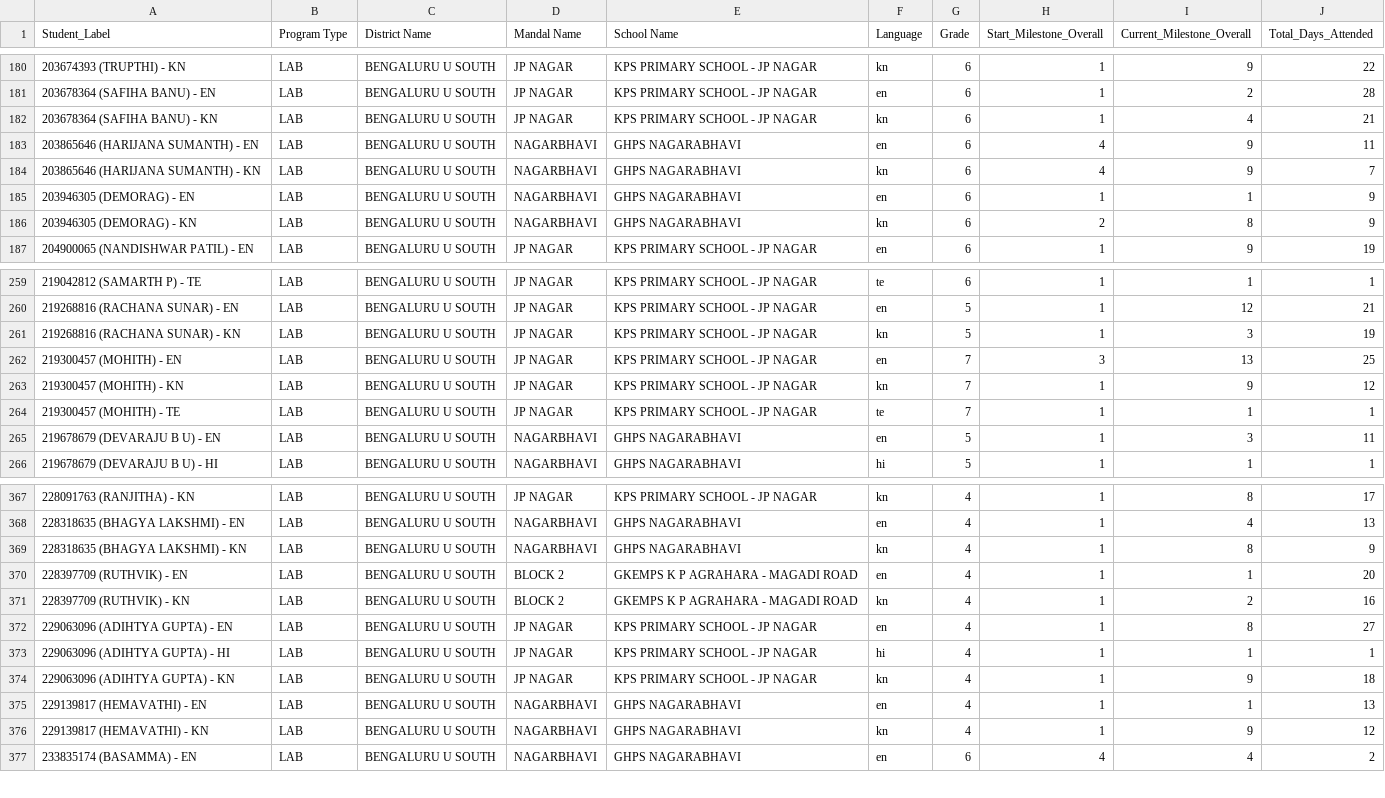
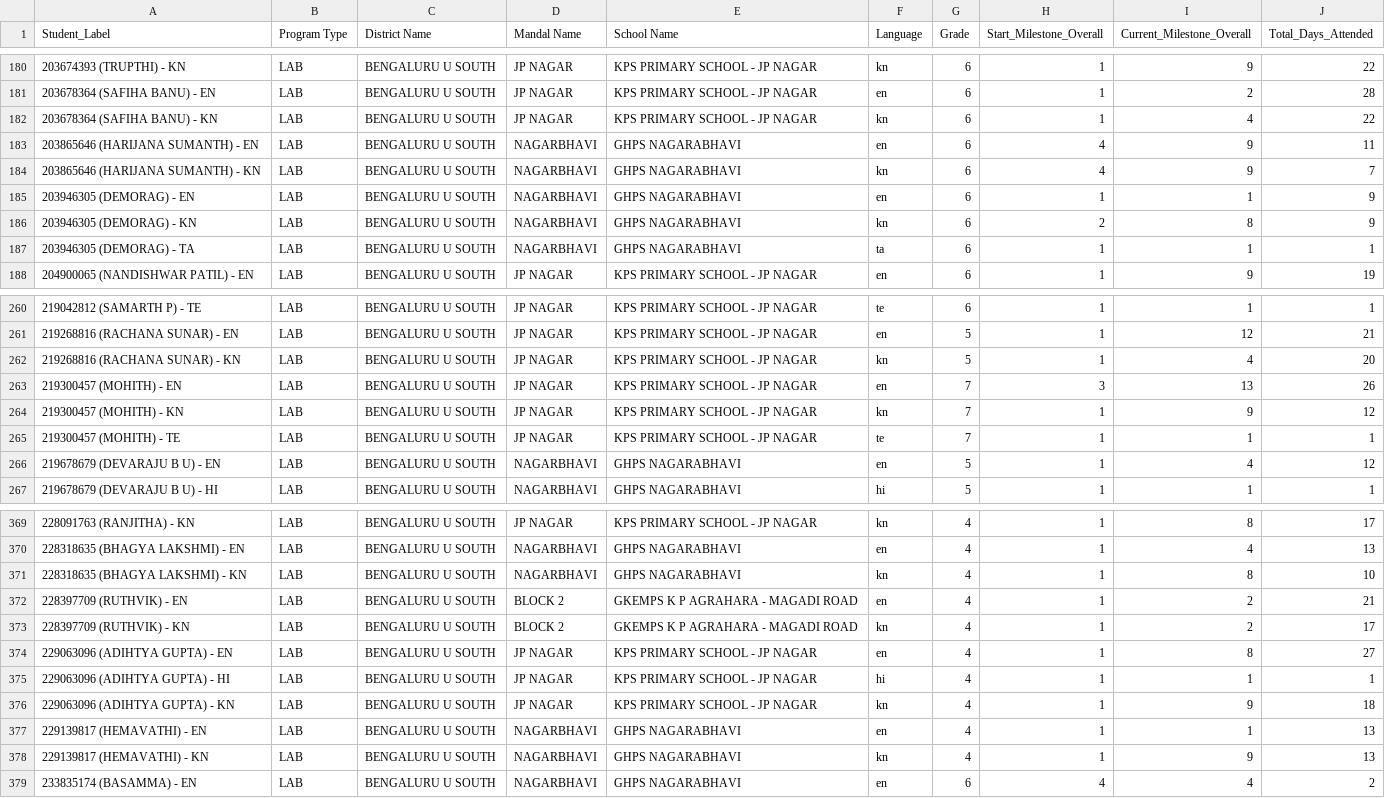
Before and after one commit to abhineetsingh10/internal-dashboard, a CSV file: student_metadata.csv, drawn as a sheet; only a part is shown, gaps mark what is left out; the diff covers the shown part only.

```diff
--- a/student_metadata.csv
+++ b/student_metadata.csv
@@ -181,3 +181,3 @@ Student_Label,Program Type,District Name,Mandal Name,School Name,Language,Grade,
 203678364 (SAFIHA BANU) - EN,LAB,BENGALURU U SOUTH,JP NAGAR,KPS PRIMARY SCHOOL - JP NAGAR,en,6,1,2,28
-203678364 (SAFIHA BANU) - KN,LAB,BENGALURU U SOUTH,JP NAGAR,KPS PRIMARY SCHOOL - JP NAGAR,kn,6,1,4,21
+203678364 (SAFIHA BANU) - KN,LAB,BENGALURU U SOUTH,JP NAGAR,KPS PRIMARY SCHOOL - JP NAGAR,kn,6,1,4,22
 203865646 (HARIJANA SUMANTH) - EN,LAB,BENGALURU U SOUTH,NAGARBHAVI,GHPS NAGARABHAVI,en,6,4,9,11
@@ -186,2 +186,3 @@ Student_Label,Program Type,District Name,Mandal Name,School Name,Language,Grade,
 203946305 (DEMORAG) - KN,LAB,BENGALURU U SOUTH,NAGARBHAVI,GHPS NAGARABHAVI,kn,6,2,8,9
+203946305 (DEMORAG) - TA,LAB,BENGALURU U SOUTH,NAGARBHAVI,GHPS NAGARABHAVI,ta,6,1,1,1
 204900065 (NANDISHWAR PATIL) - EN,LAB,BENGALURU U SOUTH,JP NAGAR,KPS PRIMARY SCHOOL - JP NAGAR,en,6,1,9,19
@@ -260,7 +261,7 @@ Student_Label,Program Type,District Name,Mandal Name,School Name,Language,Grade,
 219268816 (RACHANA SUNAR) - EN,LAB,BENGALURU U SOUTH,JP NAGAR,KPS PRIMARY SCHOOL - JP NAGAR,en,5,1,12,21
-219268816 (RACHANA SUNAR) - KN,LAB,BENGALURU U SOUTH,JP NAGAR,KPS PRIMARY SCHOOL - JP NAGAR,kn,5,1,3,19
-219300457 (MOHITH) - EN,LAB,BENGALURU U SOUTH,JP NAGAR,KPS PRIMARY SCHOOL - JP NAGAR,en,7,3,13,25
+219268816 (RACHANA SUNAR) - KN,LAB,BENGALURU U SOUTH,JP NAGAR,KPS PRIMARY SCHOOL - JP NAGAR,kn,5,1,4,20
+219300457 (MOHITH) - EN,LAB,BENGALURU U SOUTH,JP NAGAR,KPS PRIMARY SCHOOL - JP NAGAR,en,7,3,13,26
 219300457 (MOHITH) - KN,LAB,BENGALURU U SOUTH,JP NAGAR,KPS PRIMARY SCHOOL - JP NAGAR,kn,7,1,9,12
 219300457 (MOHITH) - TE,LAB,BENGALURU U SOUTH,JP NAGAR,KPS PRIMARY SCHOOL - JP NAGAR,te,7,1,1,1
-219678679 (DEVARAJU B U) - EN,LAB,BENGALURU U SOUTH,NAGARBHAVI,GHPS NAGARABHAVI,en,5,1,3,11
+219678679 (DEVARAJU B U) - EN,LAB,BENGALURU U SOUTH,NAGARBHAVI,GHPS NAGARABHAVI,en,5,1,4,12
 219678679 (DEVARAJU B U) - HI,LAB,BENGALURU U SOUTH,NAGARBHAVI,GHPS NAGARABHAVI,hi,5,1,1,1
@@ -368,5 +370,5 @@ Student_Label,Program Type,District Name,Mandal Name,School Name,Language,Grade,
 228318635 (BHAGYA LAKSHMI) - EN,LAB,BENGALURU U SOUTH,NAGARBHAVI,GHPS NAGARABHAVI,en,4,1,4,13
-228318635 (BHAGYA LAKSHMI) - KN,LAB,BENGALURU U SOUTH,NAGARBHAVI,GHPS NAGARABHAVI,kn,4,1,8,9
-228397709 (RUTHVIK) - EN,LAB,BENGALURU U SOUTH,BLOCK 2,GKEMPS K P AGRAHARA - MAGADI ROAD,en,4,1,1,20
-228397709 (RUTHVIK) - KN,LAB,BENGALURU U SOUTH,BLOCK 2,GKEMPS K P AGRAHARA - MAGADI ROAD,kn,4,1,2,16
+228318635 (BHAGYA LAKSHMI) - KN,LAB,BENGALURU U SOUTH,NAGARBHAVI,GHPS NAGARABHAVI,kn,4,1,8,10
+228397709 (RUTHVIK) - EN,LAB,BENGALURU U SOUTH,BLOCK 2,GKEMPS K P AGRAHARA - MAGADI ROAD,en,4,1,2,21
+228397709 (RUTHVIK) - KN,LAB,BENGALURU U SOUTH,BLOCK 2,GKEMPS K P AGRAHARA - MAGADI ROAD,kn,4,1,2,17
 229063096 (ADIHTYA GUPTA) - EN,LAB,BENGALURU U SOUTH,JP NAGAR,KPS PRIMARY SCHOOL - JP NAGAR,en,4,1,8,27
@@ -375,3 +377,3 @@ Student_Label,Program Type,District Name,Mandal Name,School Name,Language,Grade,
 229139817 (HEMAVATHI) - EN,LAB,BENGALURU U SOUTH,NAGARBHAVI,GHPS NAGARABHAVI,en,4,1,1,13
-229139817 (HEMAVATHI) - KN,LAB,BENGALURU U SOUTH,NAGARBHAVI,GHPS NAGARABHAVI,kn,4,1,9,12
+229139817 (HEMAVATHI) - KN,LAB,BENGALURU U SOUTH,NAGARBHAVI,GHPS NAGARABHAVI,kn,4,1,9,13
 233835174 (BASAMMA) - EN,LAB,BENGALURU U SOUTH,NAGARBHAVI,GHPS NAGARABHAVI,en,6,4,4,2
```
Also changed, not shown: 1 added row and 59 edited cells elsewhere in this file, 2 other files.
